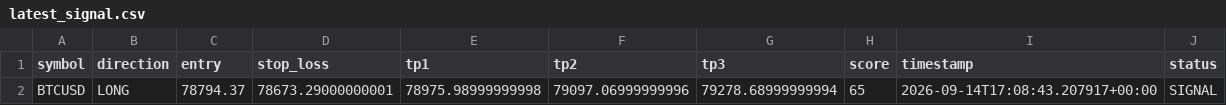
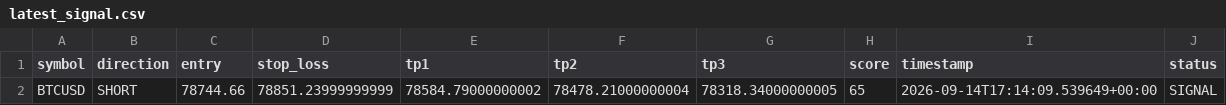
Before and after one commit to cookiejarkuku-glitch/Glitch, a CSV file: signal_feed/latest_signal.csv, drawn as a sheet.

Commit message:
Update latest TradingAI signal

```diff
--- a/signal_feed/latest_signal.csv
+++ b/signal_feed/latest_signal.csv
@@ -1,2 +1,2 @@
 symbol,direction,entry,stop_loss,tp1,tp2,tp3,score,timestamp,status
-BTCUSD,LONG,78794.37,78673.29000000001,78975.98999999998,79097.06999999996,79278.68999999994,65,2026-09-14T17:08:43.207917+00:00,SIGNAL
+BTCUSD,SHORT,78744.66,78851.23999999999,78584.79000000002,78478.21000000004,78318.34000000005,65,2026-09-14T17:14:09.539649+00:00,SIGNAL
```
